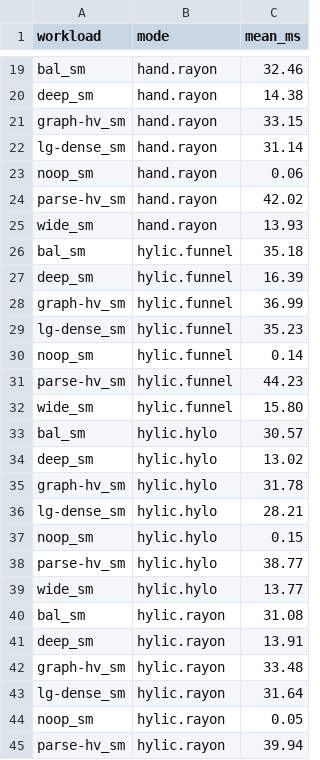
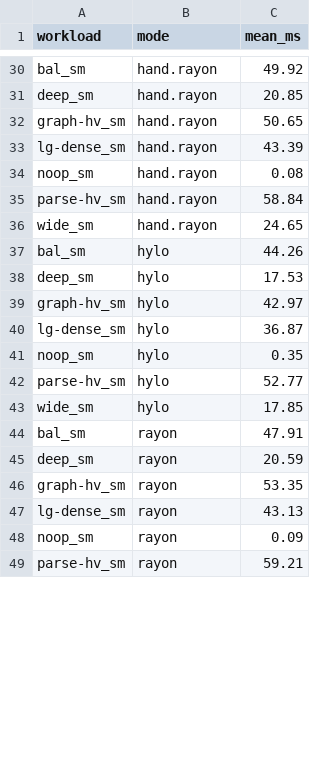
Before and after one commit to hylic-recursion/hylic-docs, a CSV file: book/src/bench-results/hylo-compare.csv, drawn as a sheet; only a part is shown, gaps mark what is left out; removed rows and columns are numbered as before the commit, all else as after; the diff covers the shown part only; the diff names each change by its address in the sheet, - before the commit and + after, or states it on an @@ line.

Commit message:
build-book.sh: always copy bench results, glob all report artifacts
Removed HYLIC_BENCH=1 gate. Bench results are always copied from
hylic/target/bench-report/ to book/src/bench-results/ on every build.
Glob patterns copy all .html/.txt/.csv/.css instead of hardcoded names.

Updated bench-results with clean hylo-compare report (stale criterion
data removed).

```diff
--- a/book/src/bench-results/hylo-compare.csv
+++ b/book/src/bench-results/hylo-compare.csv
-C30 (mean_ms): 32.46
+C30 (mean_ms): 49.92
-C31 (mean_ms): 14.38
+C31 (mean_ms): 20.85
-C32 (mean_ms): 33.15
+C32 (mean_ms): 50.65
-C33 (mean_ms): 31.14
+C33 (mean_ms): 43.39
-C34 (mean_ms): 0.06
+C34 (mean_ms): 0.08
-C35 (mean_ms): 42.02
+C35 (mean_ms): 58.84
-C36 (mean_ms): 13.93
+C36 (mean_ms): 24.65
-row 26: bal_sm | hylic.funnel | 35.18
-row 27: deep_sm | hylic.funnel | 16.39
-row 28: graph-hv_sm | hylic.funnel | 36.99
-row 29: lg-dense_sm | hylic.funnel | 35.23
-row 30: noop_sm | hylic.funnel | 0.14
-row 31: parse-hv_sm | hylic.funnel | 44.23
-row 32: wide_sm | hylic.funnel | 15.80
-B37:B43 (mode): hylic.hylo
+B37:B43 (mode): hylo
-C37 (mean_ms): 30.57
+C37 (mean_ms): 44.26
-C38 (mean_ms): 13.02
+C38 (mean_ms): 17.53
-C39 (mean_ms): 31.78
+C39 (mean_ms): 42.97
-C40 (mean_ms): 28.21
+C40 (mean_ms): 36.87
-C41 (mean_ms): 0.15
+C41 (mean_ms): 0.35
-C42 (mean_ms): 38.77
+C42 (mean_ms): 52.77
-C43 (mean_ms): 13.77
+C43 (mean_ms): 17.85
-B44:B49 (mode): hylic.rayon
+B44:B49 (mode): rayon
-C44 (mean_ms): 31.08
+C44 (mean_ms): 47.91
-C45 (mean_ms): 13.91
+C45 (mean_ms): 20.59
-C46 (mean_ms): 33.48
+C46 (mean_ms): 53.35
-C47 (mean_ms): 31.64
+C47 (mean_ms): 43.13
-C48 (mean_ms): 0.05
+C48 (mean_ms): 0.09
-C49 (mean_ms): 39.94
+C49 (mean_ms): 59.21
```
Also changed, not shown: 11 added rows and 35 edited cells elsewhere in this file, 3 other files.
